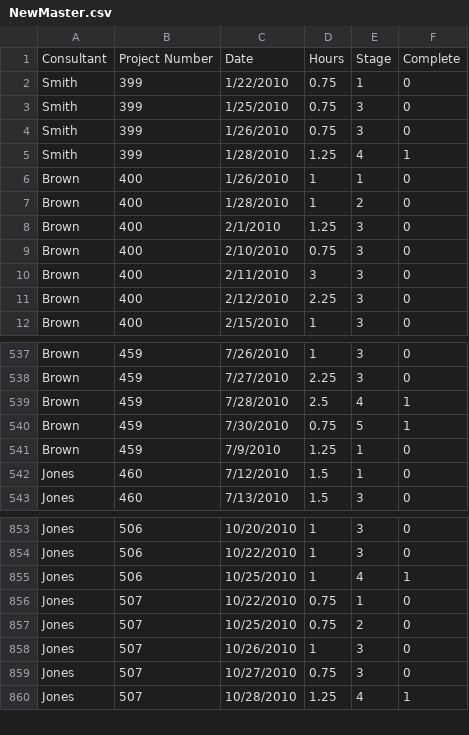
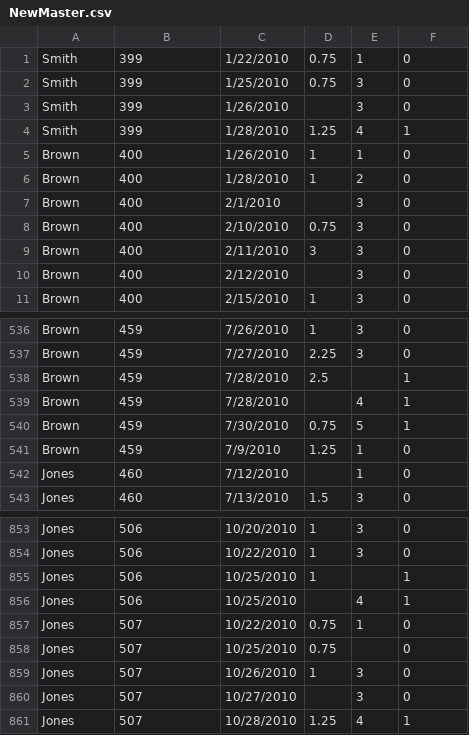
Before and after one commit to N-T-SH/STAT-6430, a CSV file: NewMaster.csv, drawn as a sheet; only a part is shown, gaps mark what is left out; the diff covers the shown part only.

Commit message:
Updated files with Corrections column

```diff
--- a/NewMaster.csv
+++ b/NewMaster.csv
@@ -1,5 +1,4 @@
-Consultant,Project Number,Date,Hours,Stage,Complete
 Smith,399,1/22/2010,0.75,1,0
 Smith,399,1/25/2010,0.75,3,0
-Smith,399,1/26/2010,0.75,3,0
+Smith,399,1/26/2010,,3,0
 Smith,399,1/28/2010,1.25,4,1
@@ -7,6 +6,6 @@ Brown,400,1/26/2010,1,1,0
 Brown,400,1/28/2010,1,2,0
-Brown,400,2/1/2010,1.25,3,0
+Brown,400,2/1/2010,,3,0
 Brown,400,2/10/2010,0.75,3,0
 Brown,400,2/11/2010,3,3,0
-Brown,400,2/12/2010,2.25,3,0
+Brown,400,2/12/2010,,3,0
 Brown,400,2/15/2010,1,3,0
@@ -538,6 +537,7 @@ Brown,459,7/26/2010,1,3,0
 Brown,459,7/27/2010,2.25,3,0
-Brown,459,7/28/2010,2.5,4,1
+Brown,459,7/28/2010,2.5,,1
+Brown,459,7/28/2010,,4,1
 Brown,459,7/30/2010,0.75,5,1
 Brown,459,7/9/2010,1.25,1,0
-Jones,460,7/12/2010,1.5,1,0
+Jones,460,7/12/2010,,1,0
 Jones,460,7/13/2010,1.5,3,0
@@ -854,7 +854,8 @@ Jones,506,10/20/2010,1,3,0
 Jones,506,10/22/2010,1,3,0
-Jones,506,10/25/2010,1,4,1
+Jones,506,10/25/2010,1,,1
+Jones,506,10/25/2010,,4,1
 Jones,507,10/22/2010,0.75,1,0
-Jones,507,10/25/2010,0.75,2,0
+Jones,507,10/25/2010,0.75,,0
 Jones,507,10/26/2010,1,3,0
-Jones,507,10/27/2010,0.75,3,0
+Jones,507,10/27/2010,,3,0
 Jones,507,10/28/2010,1.25,4,1
```
Also changed, not shown: 128 edited cells elsewhere in this file, 1 other file.
